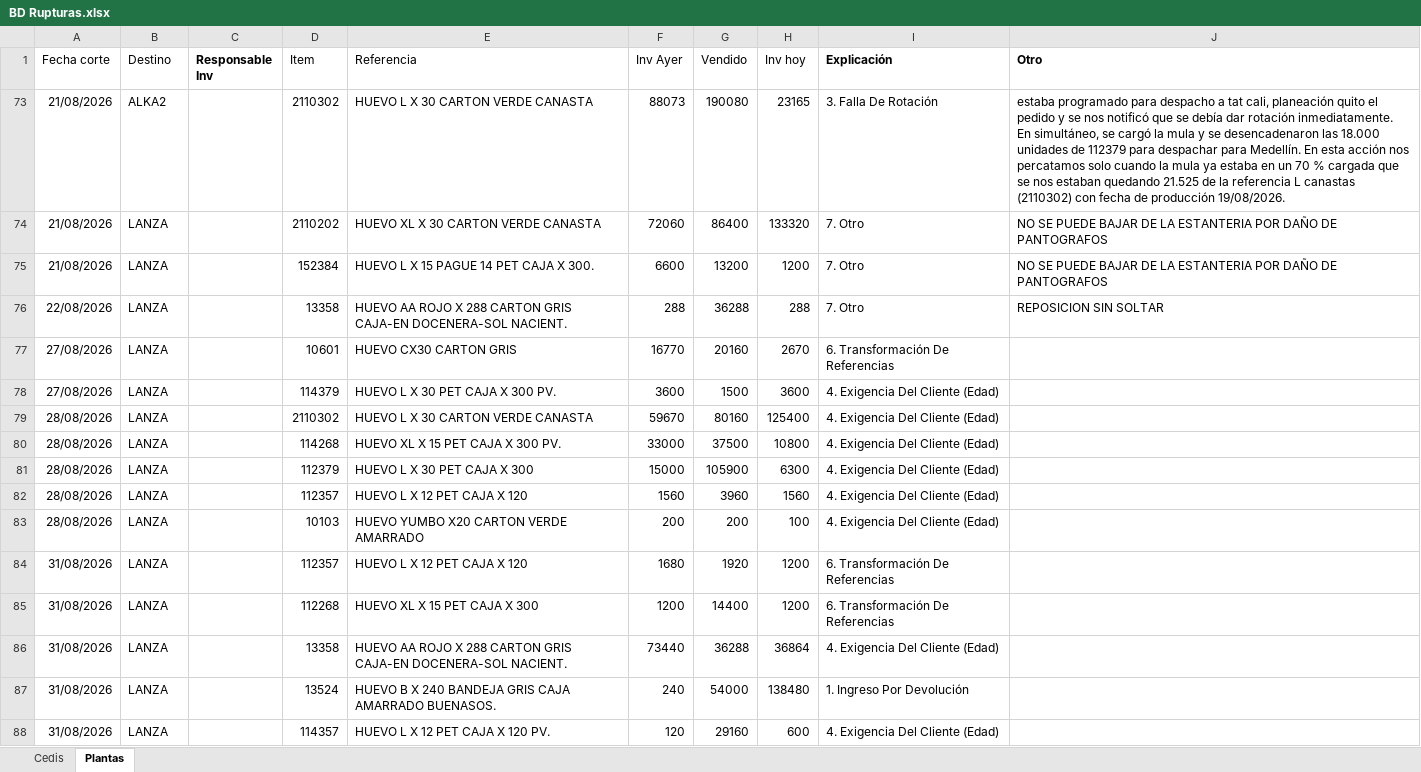
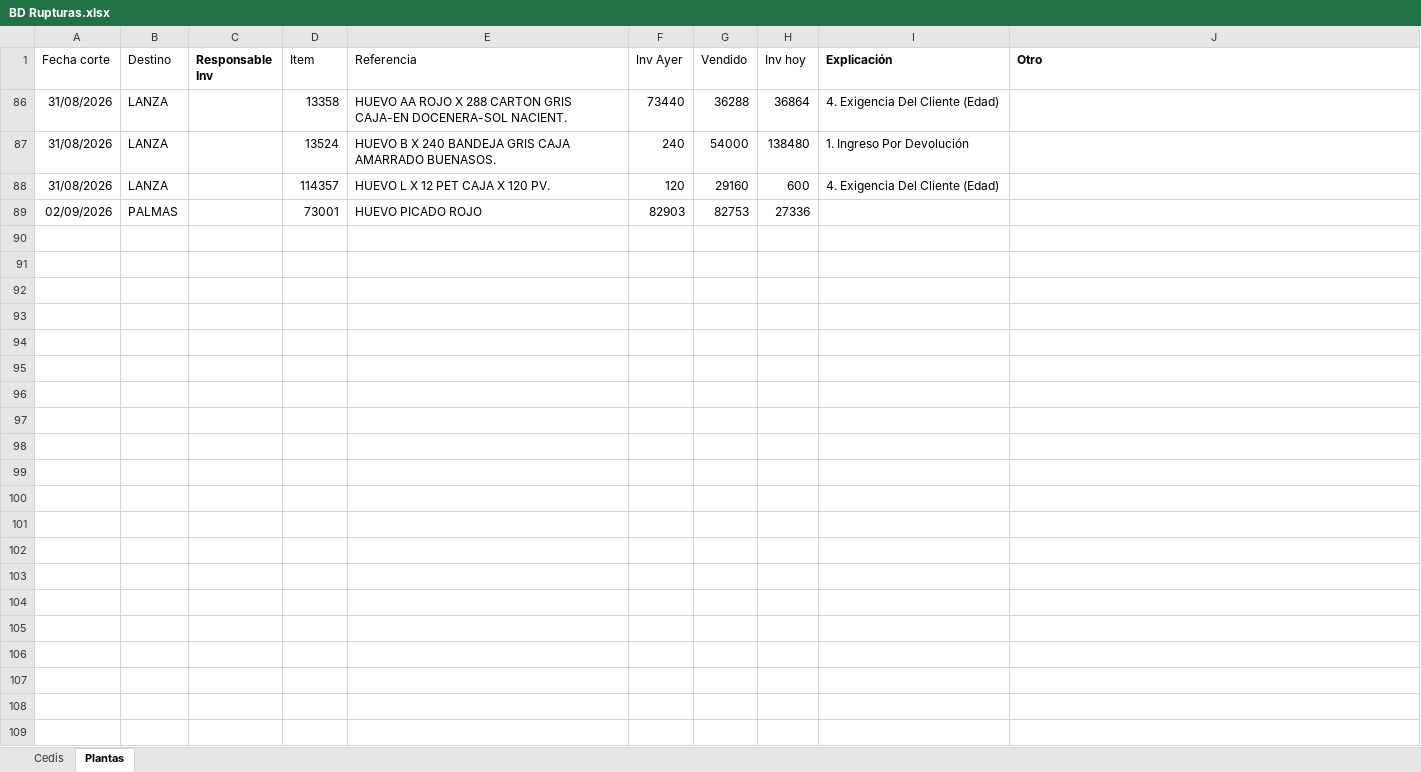
Before and after one commit to CamiVargas25/Inventarios, an Excel workbook: BD Rupturas.xlsx, sheet Plantas, drawn as a sheet; values as stored, in another font and other column widths than the file's, no borders; charts and pictures and table styles not drawn; removed rows and columns are numbered as before the commit, all else as after; ↵ is a line break in a cell; the diff names each change by its address in the sheet, - before the commit and + after, or states it on an @@ line.

Commit message:
Add files via upload

```diff
--- a/BD Rupturas.xlsx (sheet Plantas)
+++ b/BD Rupturas.xlsx (sheet Plantas)
@@ row 73 hidden: 21/08/2026 | ALKA2 |  | 2110302 | HUEVO L X 30 CARTON VERDE CANASTA | 88073 | 190080 | 23165 | 3. Falla De Rotación | estaba programado para despacho a tat cali, planeación quito el pedido y se nos notificó que se debía dar rotación inmediatamente. ↵ En simultáneo, se cargó la mula y se desencadenaron las 18.000 unidades de 112379 para despachar para Medellín. En esta acción nos percatamos solo cuando la mula ya estaba en un 70 % cargada que se nos estaban quedando 21.525 de la referencia L canastas (2110302) con fecha de producción 19/08/2026. @@
@@ row 74 hidden: 21/08/2026 | LANZA |  | 2110202 | HUEVO XL X 30 CARTON VERDE CANASTA | 72060 | 86400 | 133320 | 7. Otro | NO SE PUEDE BAJAR DE LA ESTANTERIA POR DAÑO DE PANTOGRAFOS @@
@@ row 75 hidden: 21/08/2026 | LANZA |  | 152384 | HUEVO L X 15 PAGUE 14 PET CAJA X 300. | 6600 | 13200 | 1200 | 7. Otro | NO SE PUEDE BAJAR DE LA ESTANTERIA POR DAÑO DE PANTOGRAFOS @@
@@ row 76 hidden: 22/08/2026 | LANZA |  | 13358 | HUEVO AA ROJO X 288 CARTON GRIS CAJA-EN DOCENERA-SOL NACIENT. | 288 | 36288 | 288 | 7. Otro | REPOSICION SIN SOLTAR @@
@@ row 77 hidden: 27/08/2026 | LANZA |  | 10601 | HUEVO CX30 CARTON GRIS | 16770 | 20160 | 2670 | 6. Transformación De Referencias @@
@@ row 78 hidden: 27/08/2026 | LANZA |  | 114379 | HUEVO L X 30 PET CAJA X 300 PV. | 3600 | 1500 | 3600 | 4. Exigencia Del Cliente (Edad) @@
@@ row 79 hidden: 28/08/2026 | LANZA |  | 2110302 | HUEVO L X 30 CARTON VERDE CANASTA | 59670 | 80160 | 125400 | 4. Exigencia Del Cliente (Edad) @@
@@ row 80 hidden: 28/08/2026 | LANZA |  | 114268 | HUEVO XL X 15 PET CAJA X 300 PV. | 33000 | 37500 | 10800 | 4. Exigencia Del Cliente (Edad) @@
@@ row 81 hidden: 28/08/2026 | LANZA |  | 112379 | HUEVO L X 30 PET CAJA X 300 | 15000 | 105900 | 6300 | 4. Exigencia Del Cliente (Edad) @@
@@ row 82 hidden: 28/08/2026 | LANZA |  | 112357 | HUEVO L X 12 PET CAJA X 120 | 1560 | 3960 | 1560 | 4. Exigencia Del Cliente (Edad) @@
@@ row 83 hidden: 28/08/2026 | LANZA |  | 10103 | HUEVO YUMBO X20 CARTON VERDE AMARRADO | 200 | 200 | 100 | 4. Exigencia Del Cliente (Edad) @@
@@ row 84 hidden: 31/08/2026 | LANZA |  | 112357 | HUEVO L X 12 PET CAJA X 120 | 1680 | 1920 | 1200 | 6. Transformación De Referencias @@
@@ row 85 hidden: 31/08/2026 | LANZA |  | 112268 | HUEVO XL X 15 PET CAJA X 300 | 1200 | 14400 | 1200 | 6. Transformación De Referencias @@
+row 89: 02/09/2026 | PALMAS |  | 73001 | HUEVO PICADO ROJO | 82903 | 82753 | 27336
```
Also changed, not shown: sheet Cedis.
